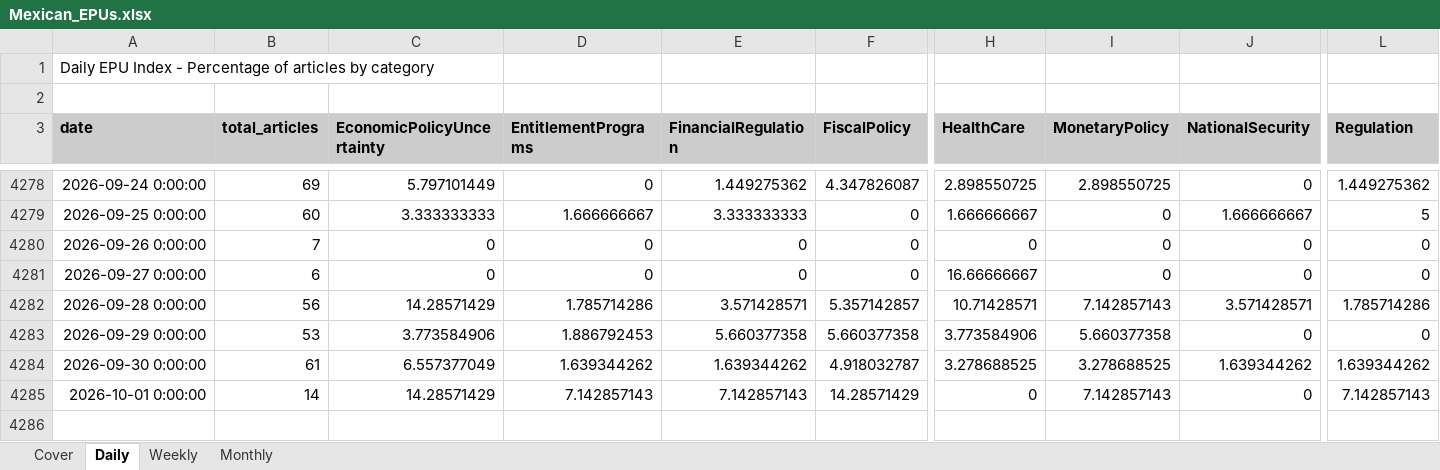
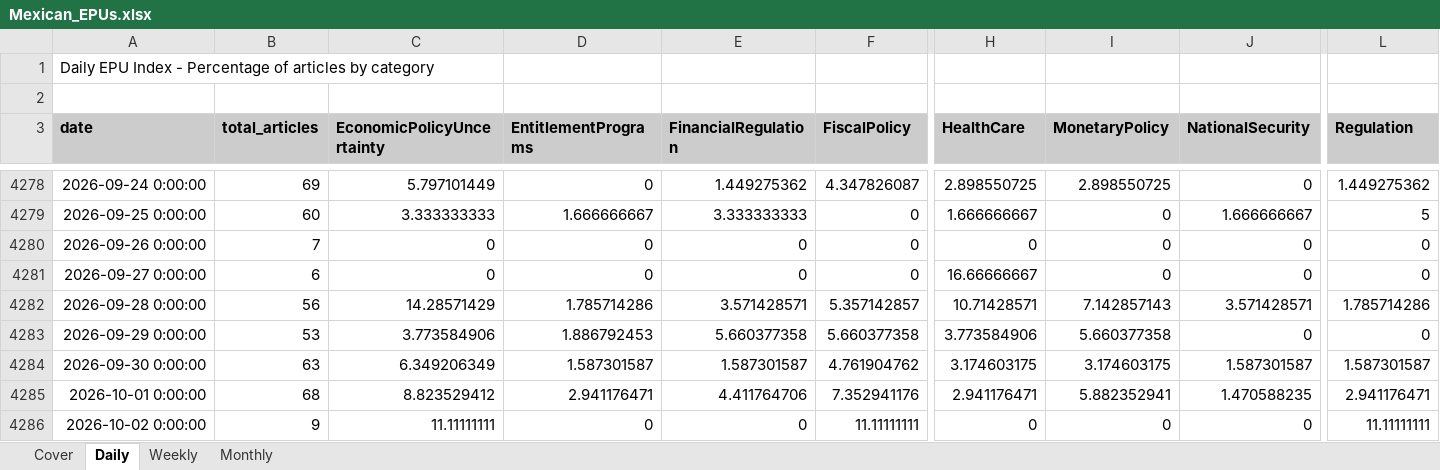
Before and after one commit to adentler1/MonitoringMexico, an Excel workbook: Mexican_EPUs.xlsx, sheet Daily, drawn as a sheet; only a part is shown, gaps mark what is left out; values as stored, in another font and other column widths than the file's, no borders; rows hold the shown columns only; the diff covers the shown part only; the diff names each change by its address in the sheet, - before the commit and + after, or states it on an @@ line.

```diff
--- a/Mexican_EPUs.xlsx (sheet Daily)
+++ b/Mexican_EPUs.xlsx (sheet Daily)
-B4284 (total_articles): 61
+B4284 (total_articles): 63
-C4284 (EconomicPolicyUncertainty): 6.557377049
+C4284 (EconomicPolicyUncertainty): 6.349206349
-D4284 (EntitlementPrograms): 1.639344262
+D4284 (EntitlementPrograms): 1.587301587
-E4284 (FinancialRegulation): 1.639344262
+E4284 (FinancialRegulation): 1.587301587
-F4284 (FiscalPolicy): 4.918032787
+F4284 (FiscalPolicy): 4.761904762
-H4284 (HealthCare): 3.278688525
+H4284 (HealthCare): 3.174603175
-I4284 (MonetaryPolicy): 3.278688525
+I4284 (MonetaryPolicy): 3.174603175
-J4284 (NationalSecurity): 1.639344262
+J4284 (NationalSecurity): 1.587301587
-L4284 (Regulation): 1.639344262
+L4284 (Regulation): 1.587301587
-B4285 (total_articles): 14
+B4285 (total_articles): 68
-C4285 (EconomicPolicyUncertainty): 14.28571429
+C4285 (EconomicPolicyUncertainty): 8.823529412
-D4285 (EntitlementPrograms): 7.142857143
+D4285 (EntitlementPrograms): 2.941176471
-E4285 (FinancialRegulation): 7.142857143
+E4285 (FinancialRegulation): 4.411764706
-F4285 (FiscalPolicy): 14.28571429
+F4285 (FiscalPolicy): 7.352941176
-H4285 (HealthCare): 0
+H4285 (HealthCare): 2.941176471
-I4285 (MonetaryPolicy): 7.142857143
+I4285 (MonetaryPolicy): 5.882352941
-J4285 (NationalSecurity): 0
+J4285 (NationalSecurity): 1.470588235
-L4285 (Regulation): 7.142857143
+L4285 (Regulation): 2.941176471
+row 4286: 2026-10-02 0:00:00 | 9 | 11.11111111 | 0 | 0 | 11.11111111 | 0 | 0 | 0 | 11.11111111
```
Also changed, not shown: 11 edited cells elsewhere in this sheet, sheet Monthly, sheet Weekly, sheet Cover.
